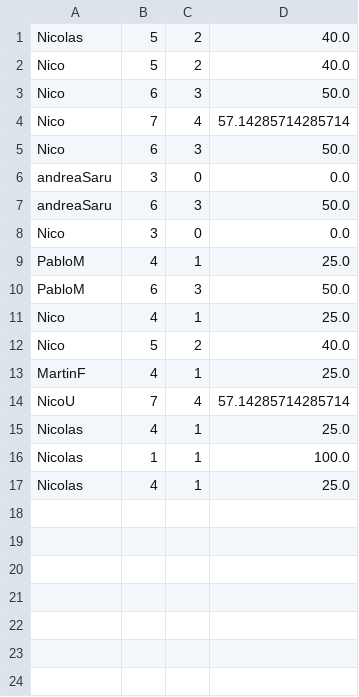
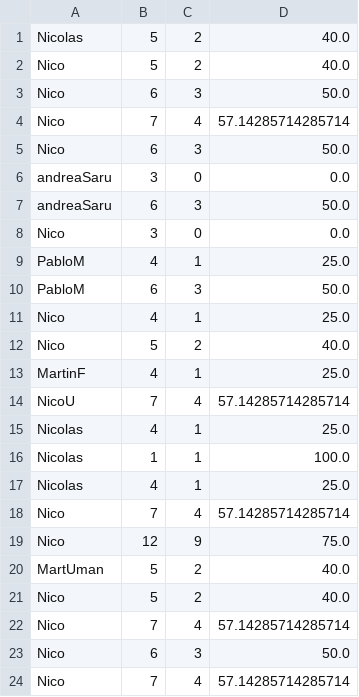
Before and after one commit to NicoUmansky/Programacion1ProyectoUADE, a CSV file: Files/estadisticasPuntaje.csv, drawn as a sheet.

```diff
--- a/Files/estadisticasPuntaje.csv
+++ b/Files/estadisticasPuntaje.csv
@@ -17 +17,8 @@ Nicolas;1;1;100.0
 Nicolas;4;1;25.0
+Nico;7;4;57.14285714285714
+Nico;12;9;75.0
+MartUman;5;2;40.0
+Nico;5;2;40.0
+Nico;7;4;57.14285714285714
+Nico;6;3;50.0
+Nico;7;4;57.14285714285714
```
Also changed, not shown: Files/ranking.csv, Files/usuarios.csv, 6 other files.
